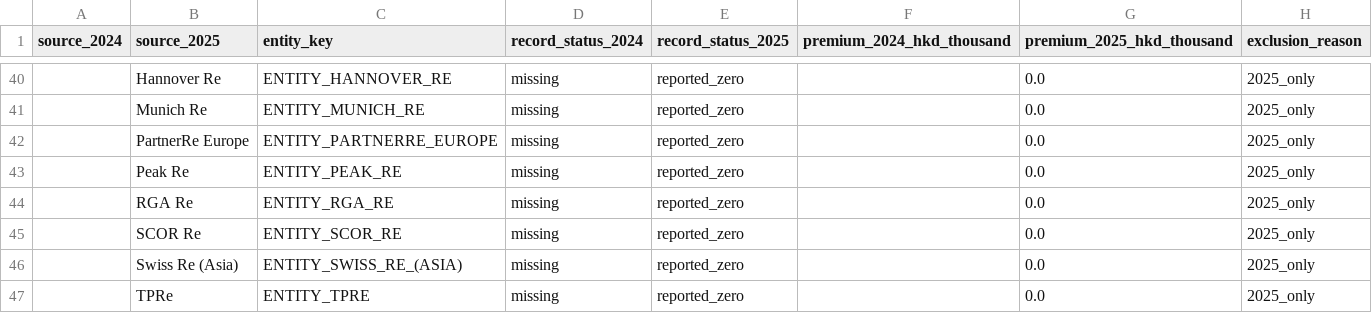
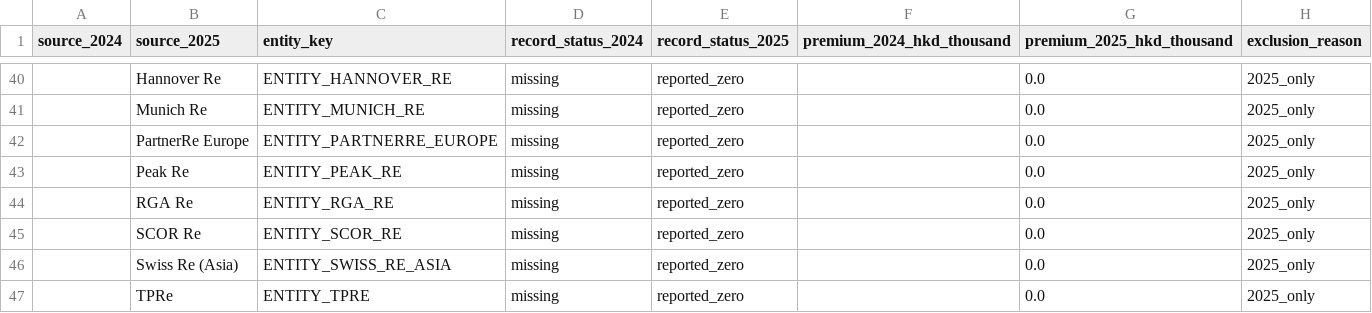
Before and after one commit to jasper211/ai-engineer-roadmap, a CSV file: FDE项目/HKIA/13_接手作业_Handover_Execution/生成_跨年度同口径桥_CrossYearBridge/bridge/排除清单_2024_2025_v2.csv, drawn as a sheet; only a part is shown, gaps mark what is left out; the diff covers the shown part only; the diff names each change by its address in the sheet, - before the commit and + after, or states it on an @@ line.

```diff
--- a/FDE项目/HKIA/13_接手作业_Handover_Execution/生成_跨年度同口径桥_CrossYearBridge/bridge/排除清单_2024_2025_v2.csv
+++ b/FDE项目/HKIA/13_接手作业_Handover_Execution/生成_跨年度同口径桥_CrossYearBridge/bridge/排除清单_2024_2025_v2.csv
-C46 (entity_key): ENTITY_SWISS_RE_(ASIA)
+C46 (entity_key): ENTITY_SWISS_RE_ASIA
```
Also changed, not shown: 9 edited cells elsewhere in this file, FDE项目/HKIA/13_接手作业_Handover_Execution/生成_跨年度同口径桥_CrossYearBridge/bridge/可比公司映射_2024L16_2025L1_v2.csv, 12 other files.
